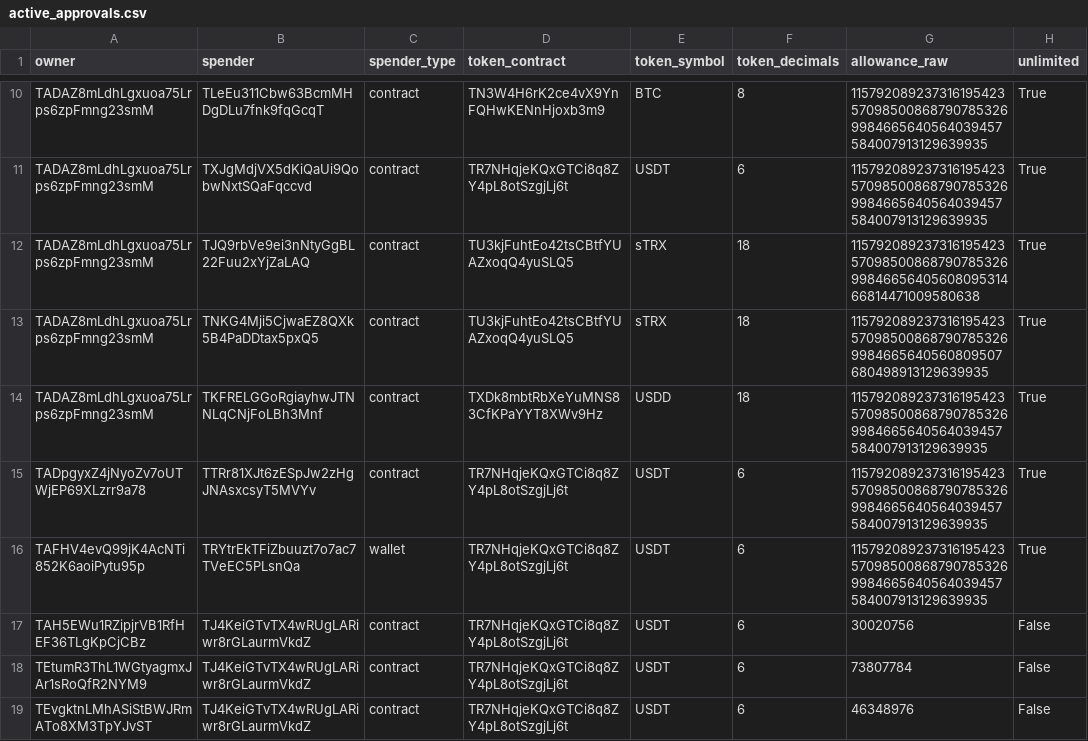
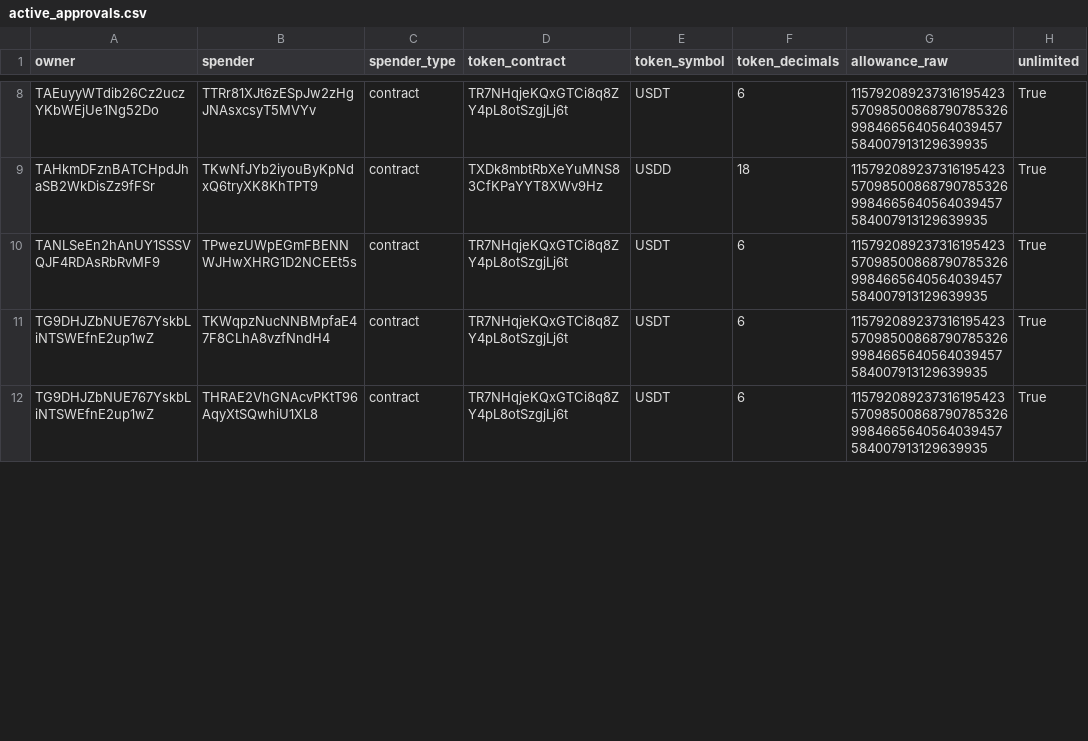
Before and after one commit to Nikolasron/tron_scanner, a CSV file: active_approvals.csv, drawn as a sheet; only a part is shown, gaps mark what is left out; removed rows and columns are numbered as before the commit, all else as after; the diff covers the shown part only; the diff names each change by its address in the sheet, - before the commit and + after, or states it on an @@ line.

```diff
--- a/active_approvals.csv
+++ b/active_approvals.csv
-row 10: TADAZ8mLdhLgxuoa75Lrps6zpFmng23smM | TLeEu311Cbw63BcmMHDgDLu7fnk9fqGcqT | contract | TN3W4H6rK2ce4vX9YnFQHwKENnHjoxb3m9 | BTC | 8 | 115792089237316195423570985008687907853269984665640564039457584007913129639935 | True
-A8 (owner): TADAZ8mLdhLgxuoa75Lrps6zpFmng23smM
+A8 (owner): TAEuyyWTdib26Cz2uczYKbWEjUe1Ng52Do
-B8 (spender): TXJgMdjVX5dKiQaUi9QobwNxtSQaFqccvd
+B8 (spender): TTRr81XJt6zESpJw2zHgJNAsxcsyT5MVYv
-row 12: TADAZ8mLdhLgxuoa75Lrps6zpFmng23smM | TJQ9rbVe9ei3nNtyGgBL22Fuu2xYjZaLAQ | contract | TU3kjFuhtEo42tsCBtfYUAZxoqQ4yuSLQ5 | sTRX | 18 | 115792089237316195423570985008687907853269984665640560809531466814471009580638 | True
-row 13: TADAZ8mLdhLgxuoa75Lrps6zpFmng23smM | TNKG4Mji5CjwaEZ8QXk5B4PaDDtax5pxQ5 | contract | TU3kjFuhtEo42tsCBtfYUAZxoqQ4yuSLQ5 | sTRX | 18 | 115792089237316195423570985008687907853269984665640560809507680498913129639935 | True
-A9 (owner): TADAZ8mLdhLgxuoa75Lrps6zpFmng23smM
+A9 (owner): TAHkmDFznBATCHpdJhaSB2WkDisZz9fFSr
-B9 (spender): TKFRELGGoRgiayhwJTNNLqCNjFoLBh3Mnf
+B9 (spender): TKwNfJYb2iyouByKpNdxQ6tryXK8KhTPT9
-A10 (owner): TADpgyxZ4jNyoZv7oUTWjEP69XLzrr9a78
+A10 (owner): TANLSeEn2hAnUY1SSSVQJF4RDAsRbRvMF9
-B10 (spender): TTRr81XJt6zESpJw2zHgJNAsxcsyT5MVYv
+B10 (spender): TPwezUWpEGmFBENNWJHwXHRG1D2NCEEt5s
-A11 (owner): TAFHV4evQ99jK4AcNTi852K6aoiPytu95p
+A11 (owner): TG9DHJZbNUE767YskbLiNTSWEfnE2up1wZ
-B11 (spender): TRYtrEkTFiZbuuzt7o7ac7TVeEC5PLsnQa
+B11 (spender): TKWqpzNucNNBMpfaE47F8CLhA8vzfNndH4
-C11 (spender_type): wallet
+C11 (spender_type): contract
-row 17: TAH5EWu1RZipjrVB1RfHEF36TLgKpCjCBz | TJ4KeiGTvTX4wRUgLARiwr8rGLaurmVkdZ | contract | TR7NHqjeKQxGTCi8q8ZY4pL8otSzgjLj6t | USDT | 6 | 30020756 | False
-A12 (owner): TEtumR3ThL1WGtyagmxJAr1sRoQfR2NYM9
+A12 (owner): TG9DHJZbNUE767YskbLiNTSWEfnE2up1wZ
-B12 (spender): TJ4KeiGTvTX4wRUgLARiwr8rGLaurmVkdZ
+B12 (spender): THRAE2VhGNAcvPKtT96AqyXtSQwhiU1XL8
-G12 (allowance_raw): 73807784
+G12 (allowance_raw): 115792089237316195423570985008687907853269984665640564039457584007913129639935
-H12 (unlimited): False
+H12 (unlimited): True
-row 19: TEvgktnLMhASiStBWJRmATo8XM3TpYJvST | TJ4KeiGTvTX4wRUgLARiwr8rGLaurmVkdZ | contract | TR7NHqjeKQxGTCi8q8ZY4pL8otSzgjLj6t | USDT | 6 | 46348976 | False
```
Also changed, not shown: 3 added rows, 6 removed rows and 14 edited cells elsewhere in this file, 2 other files.
